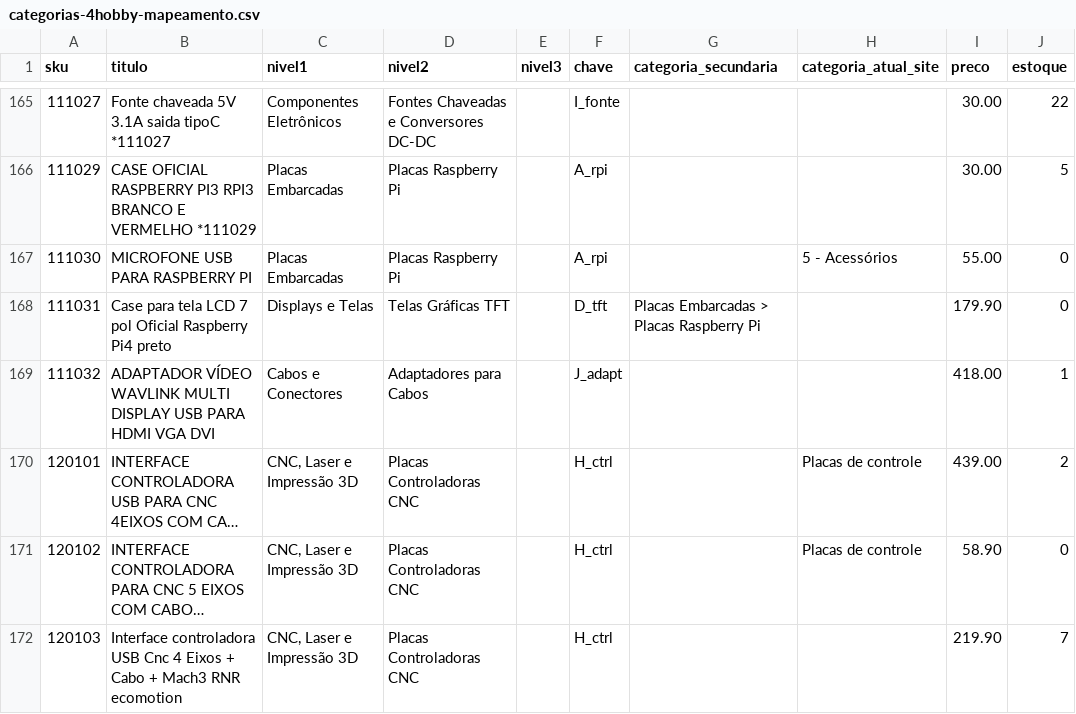
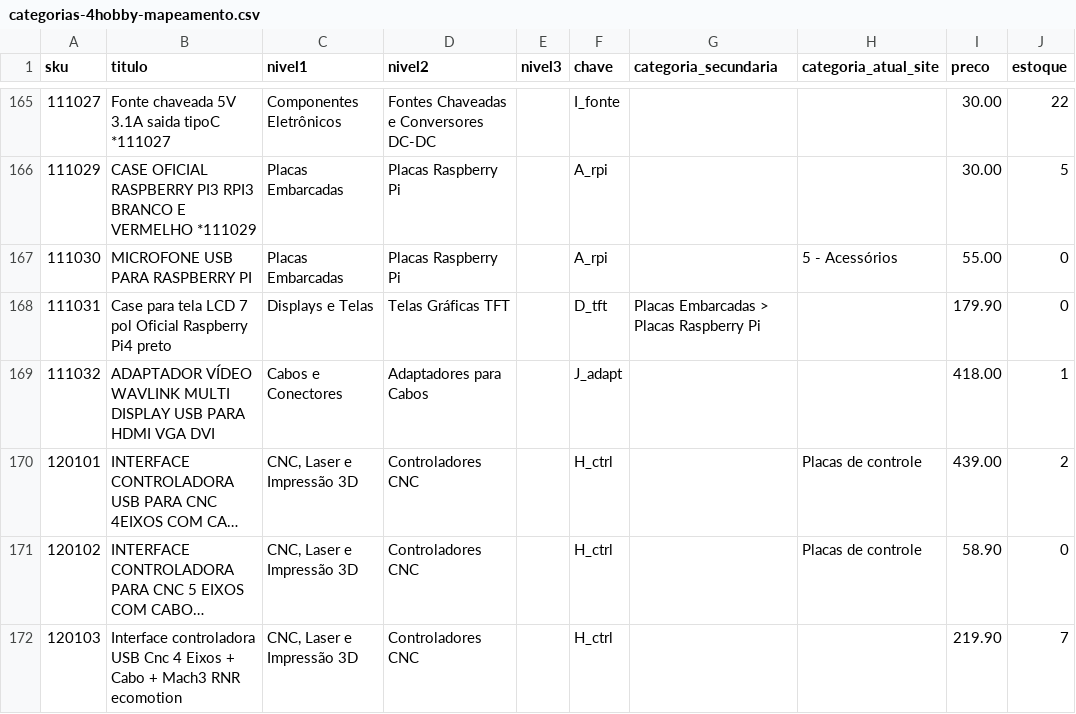
Before and after one commit to MaicolDeSouza/projeto-sistema-rise, a CSV file: docs/categorias-4hobby-mapeamento.csv, drawn as a sheet; only a part is shown, gaps mark what is left out; long unchanged cells end in …; the diff covers the shown part only; the diff names each change by its address in the sheet, - before the commit and + after, or states it on an @@ line.

```diff
--- a/docs/categorias-4hobby-mapeamento.csv
+++ b/docs/categorias-4hobby-mapeamento.csv
-D170:D172 (nivel2): Placas Controladoras CNC
+D170:D172 (nivel2): Controladores CNC
```
Also changed, not shown: 98 edited cells elsewhere in this file, 2 other files.
